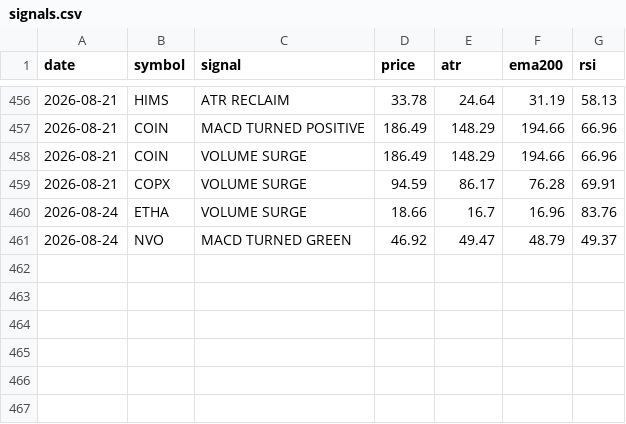
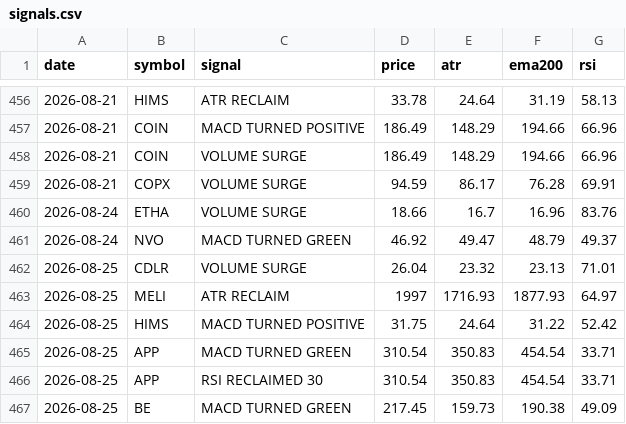
Before and after one commit to jakoel/trading-scanner, a CSV file: data/signals.csv, drawn as a sheet; only a part is shown, gaps mark what is left out.

```diff
--- a/data/signals.csv
+++ b/data/signals.csv
@@ -461 +461,7 @@ date,symbol,signal,price,atr,ema200,rsi
 2026-08-24,NVO,MACD TURNED GREEN,46.92,49.47,48.79,49.37
+2026-08-25,CDLR,VOLUME SURGE,26.04,23.32,23.13,71.01
+2026-08-25,MELI,ATR RECLAIM,1997,1716.93,1877.93,64.97
+2026-08-25,HIMS,MACD TURNED POSITIVE,31.75,24.64,31.22,52.42
+2026-08-25,APP,MACD TURNED GREEN,310.54,350.83,454.54,33.71
+2026-08-25,APP,RSI RECLAIMED 30,310.54,350.83,454.54,33.71
+2026-08-25,BE,MACD TURNED GREEN,217.45,159.73,190.38,49.09
```
Also changed, not shown: 1 other file.
